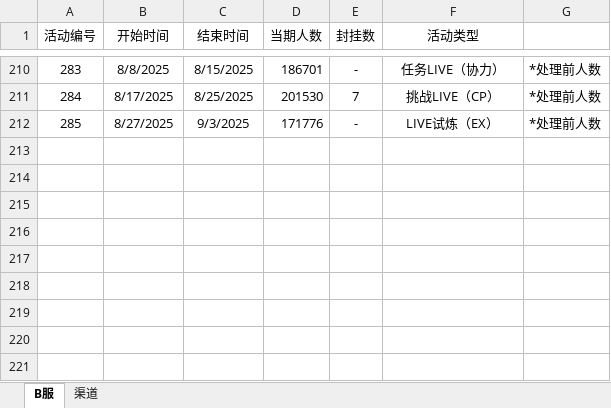
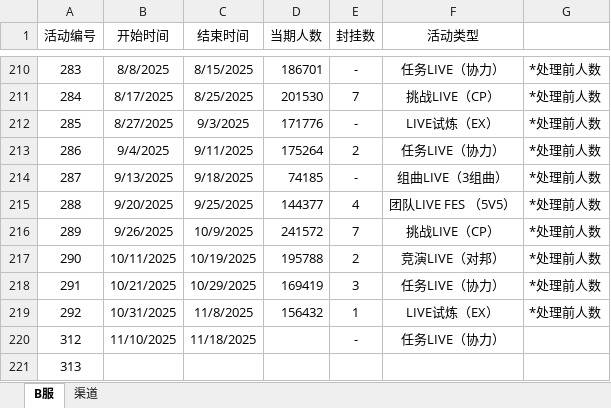
Before and after one commit to Yamamoto-2/tsugu-bangdream-bot, an Excel workbook: backend/playernumber.xlsx, sheet B服, drawn as a sheet; only a part is shown, gaps mark what is left out; values as stored, in another font and other column widths than the file's, no borders; the diff names each change by its address in the sheet, - before the commit and + after, or states it on an @@ line.

Commit message:
数据更新（292）

```diff
--- a/backend/playernumber.xlsx (sheet B服)
+++ b/backend/playernumber.xlsx (sheet B服)
+row 213: 286 | 9/4/2025 | 9/11/2025 | 175264 | 2 | 任务LIVE（协力） | *处理前人数
+row 214: 287 | 9/13/2025 | 9/18/2025 | 74185 | - | 组曲LIVE（3组曲） | *处理前人数
+row 215: 288 | 9/20/2025 | 9/25/2025 | 144377 | 4 | 团队LIVE FES （5V5） | *处理前人数
+row 216: 289 | 9/26/2025 | 10/9/2025 | 241572 | 7 | 挑战LIVE（CP） | *处理前人数
+row 217: 290 | 10/11/2025 | 10/19/2025 | 195788 | 2 | 竞演LIVE（对邦） | *处理前人数
+row 218: 291 | 10/21/2025 | 10/29/2025 | 169419 | 3 | 任务LIVE（协力） | *处理前人数
+row 219: 292 | 10/31/2025 | 11/8/2025 | 156432 | 1 | LIVE试炼（EX） | *处理前人数
+row 220: 312 | 11/10/2025 | 11/18/2025 |  | - | 任务LIVE（协力）
+row 221: 313
```
Also changed, not shown: sheet 渠道.
